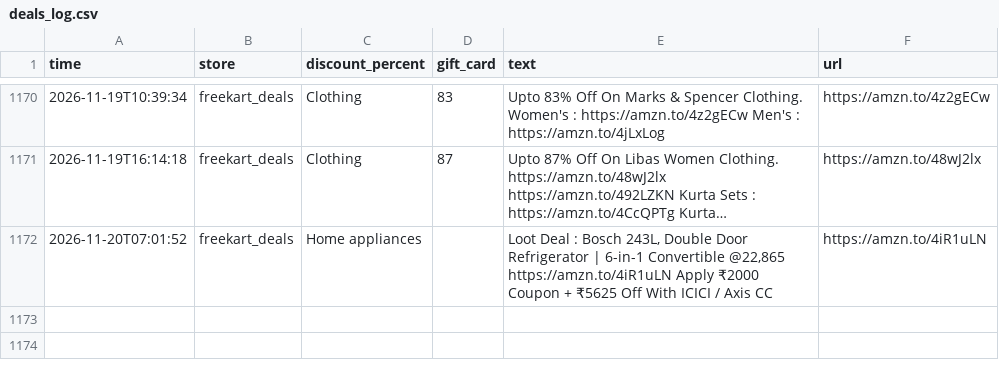
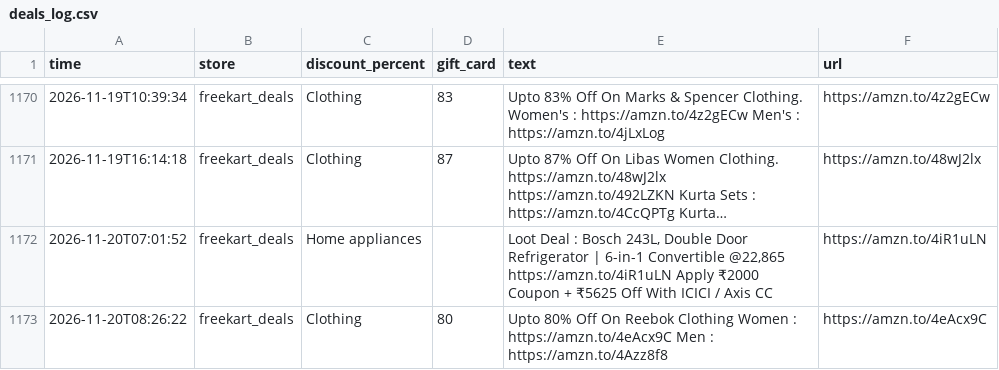
Before and after one commit to nanichow200101/deal-agent, a CSV file: deals_log.csv, drawn as a sheet; only a part is shown, gaps mark what is left out; long unchanged cells end in ….

Commit message:
Update deals

```diff
--- a/deals_log.csv
+++ b/deals_log.csv
@@ -1172 +1172,2 @@ time,store,discount_percent,gift_card,text,url
 2026-11-20T07:01:52,freekart_deals,Home appliances,,"Loot Deal : Bosch 243L, Double Door Refrigerator | 6-in-1 Convertible @22,865 https://amzn.to/4iR1uLN Apply ₹2000 Coupon + ₹5625 Off With ICICI / Axis CC",https://amzn.to/4iR1uLN
+2026-11-20T08:26:22,freekart_deals,Clothing,80,Upto 80% Off On Reebok Clothing Women : https://amzn.to/4eAcx9C Men : https://amzn.to/4Azz8f8,https://amzn.to/4eAcx9C
```
Also changed, not shown: 1 other file.
